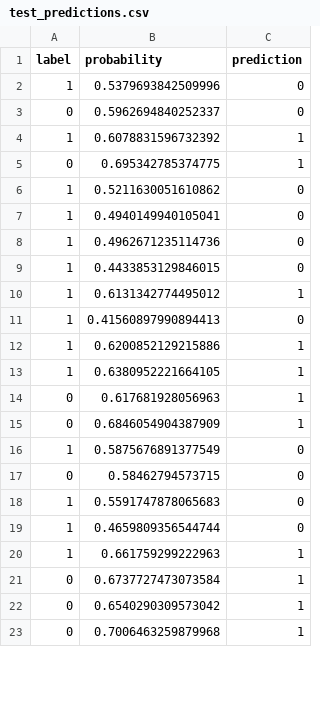
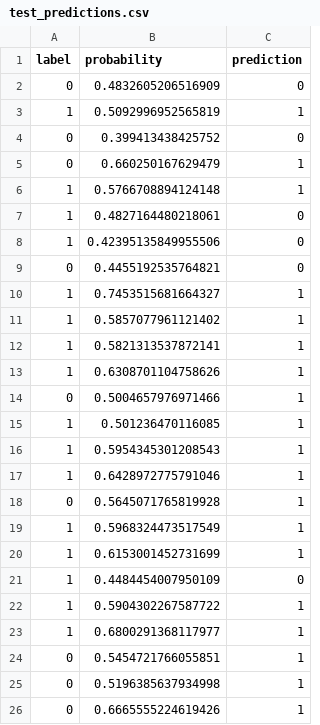
Before and after one commit to amir-trading-system/trading-system, a CSV file: model/training/test_predictions.csv, drawn as a sheet; only a part is shown; the diff covers the shown part only.

```diff
--- a/model/training/test_predictions.csv
+++ b/model/training/test_predictions.csv
@@ -1,23 +1,26 @@
 label,probability,prediction
-1,0.5379693842509996,0
-0,0.5962694840252337,0
-1,0.6078831596732392,1
-0,0.695342785374775,1
-1,0.5211630051610862,0
-1,0.4940149940105041,0
-1,0.4962671235114736,0
-1,0.4433853129846015,0
-1,0.6131342774495012,1
-1,0.41560897990894413,0
-1,0.6200852129215886,1
-1,0.6380952221664105,1
-0,0.617681928056963,1
-0,0.6846054904387909,1
-1,0.5875676891377549,0
-0,0.58462794573715,0
-1,0.5591747878065683,0
-1,0.4659809356544744,0
-1,0.661759299222963,1
-0,0.6737727473073584,1
-0,0.6540290309573042,1
-0,0.7006463259879968,1
+0,0.4832605206516909,0
+1,0.5092996952565819,1
+0,0.399413438425752,0
+0,0.660250167629479,1
+1,0.5766708894124148,1
+1,0.4827164480218061,0
+1,0.42395135849955506,0
+0,0.4455192535764821,0
+1,0.7453515681664327,1
+1,0.5857077961121402,1
+1,0.5821313537872141,1
+1,0.6308701104758626,1
+0,0.5004657976971466,1
+1,0.501236470116085,1
+1,0.5954345301208543,1
+1,0.6428972775791046,1
+0,0.5645071765819928,1
+1,0.5968324473517549,1
+1,0.6153001452731699,1
+1,0.4484454007950109,0
+1,0.5904302267587722,1
+1,0.6800291368117977,1
+0,0.5454721766055851,1
+0,0.5196385637934998,1
+0,0.6665555224619426,1
```
Also changed, not shown: 7 added rows, 10 removed rows and 15 edited cells elsewhere in this file, model/training/cv_fold_report.csv, model/training/false_positive_results.csv, 20 other files.
